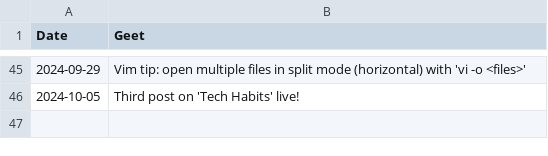
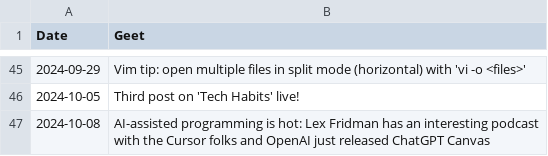
Before and after one commit to geetduggal/geetduggal.github.io, a CSV file: geets.csv, drawn as a sheet; only a part is shown, gaps mark what is left out.

```diff
--- a/geets.csv
+++ b/geets.csv
@@ -46 +46,2 @@ Date,Geet
 2024-10-05,Third post on 'Tech Habits' live!
+2024-10-08,AI-assisted programming is hot: Lex Fridman has an interesting podcast with the Cursor folks and OpenAI just released ChatGPT Canvas
```
Also changed, not shown: 5 other files.
